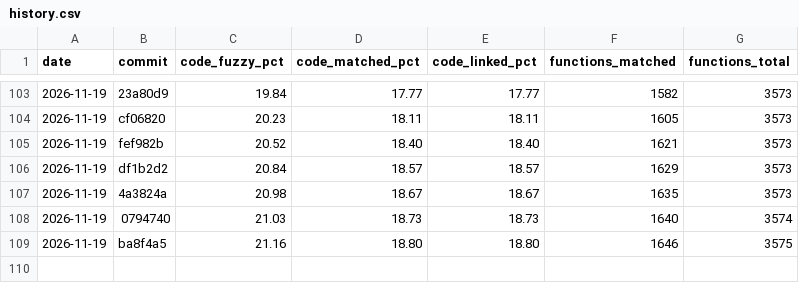
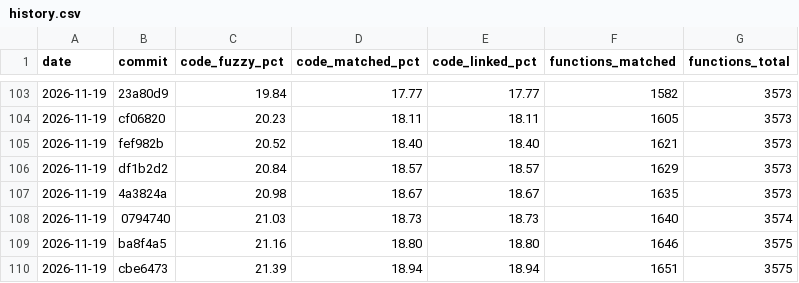
Before and after one commit to YggdrasziI/mhfu-decomp, a CSV file: progress/ULES01213/history.csv, drawn as a sheet; only a part is shown, gaps mark what is left out.

Commit message:
Progress: 1651 functions

```diff
--- a/progress/ULES01213/history.csv
+++ b/progress/ULES01213/history.csv
@@ -109 +109,2 @@ date,commit,code_fuzzy_pct,code_matched_pct,code_linked_pct,functions_matched,fu
 2026-11-19,ba8f4a5,21.16,18.80,18.80,1646,3575
+2026-11-19,cbe6473,21.39,18.94,18.94,1651,3575
```
Also changed, not shown: 4 other files.
